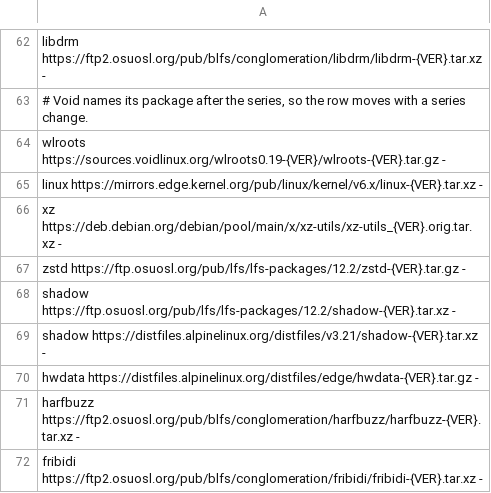
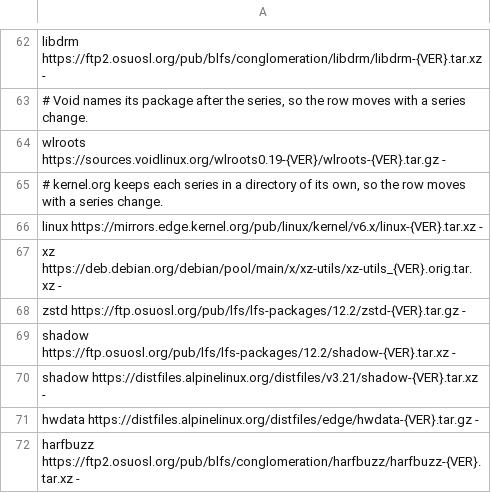
Before and after one commit to DevomB/KryptikOS, a TSV file: tools/source-mirrors.tsv, drawn as a sheet; only a part is shown, gaps mark what is left out; the shorter side is filled out with more unchanged rows.

Commit message:
The kernel's mirror row says it moves with a series change, as Void's wlroots row does

```diff
--- a/tools/source-mirrors.tsv
+++ b/tools/source-mirrors.tsv
@@ -64,2 +64,3 @@ libdrm             https://ftp2.osuosl.org/pub/blfs/conglomeration/libdrm/libdrm
 wlroots            https://sources.voidlinux.org/wlroots0.19-{VER}/wlroots-{VER}.tar.gz                              -
+# kernel.org keeps each series in a directory of its own, so the row moves with a series change.
 linux              https://mirrors.edge.kernel.org/pub/linux/kernel/v6.x/linux-{VER}.tar.xz                           -
```
